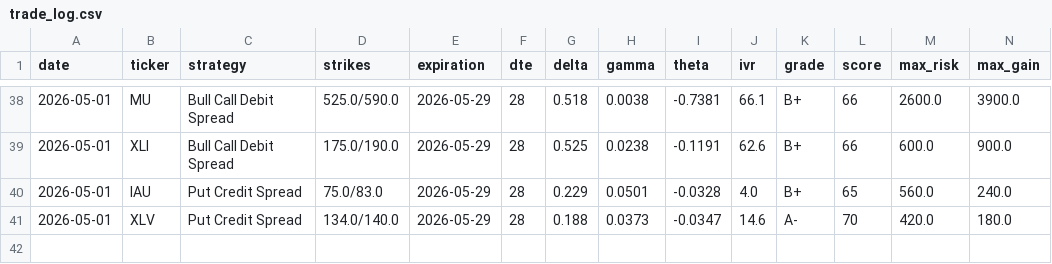
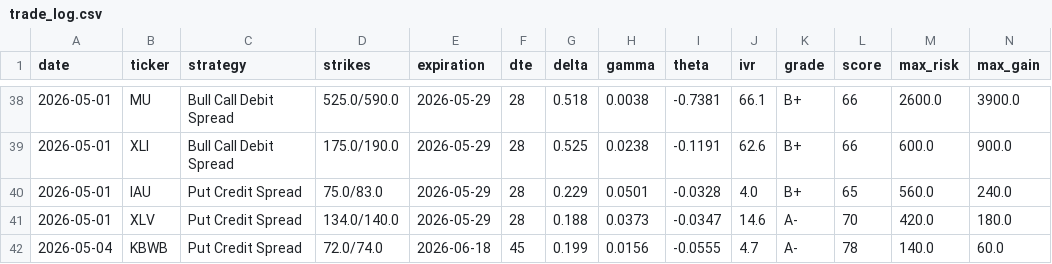
Before and after one commit to julioir89-netizen/Market-recap, a CSV file: options_bot/trade_log.csv, drawn as a sheet; only a part is shown, gaps mark what is left out; rows hold the shown columns only; the diff names each change by its address in the sheet, - before the commit and + after, or states it on an @@ line.

Commit message:
Trade log update 2026-05-04

```diff
--- a/options_bot/trade_log.csv
+++ b/options_bot/trade_log.csv
+row 42: 2026-05-04 | KBWB | Put Credit Spread | 72.0/74.0 | 2026-06-18 | 45 | 0.199 | 0.0156 | -0.0555 | 4.7 | A- | 78 | 140.0 | 60.0
```
